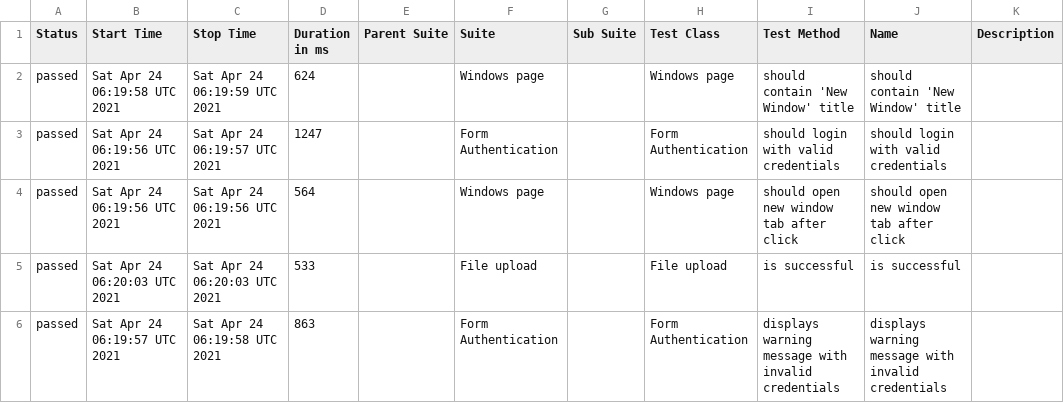
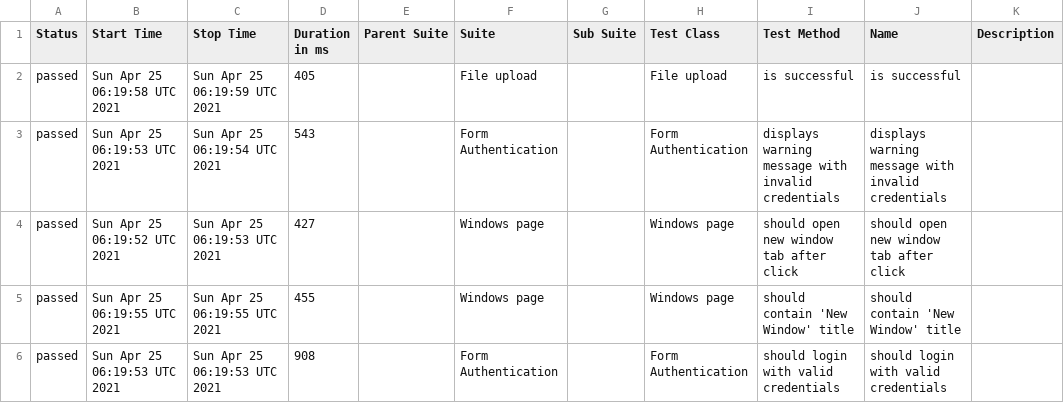
Before and after one commit to isandratskiy/webdriverio5-typescript-draft, a CSV file: data/suites.csv, drawn as a sheet.

```diff
--- a/data/suites.csv
+++ b/data/suites.csv
@@ -1,6 +1,6 @@
 "Status","Start Time","Stop Time","Duration in ms","Parent Suite","Suite","Sub Suite","Test Class","Test Method","Name","Description"
-"passed","Sat Apr 24 06:19:58 UTC 2021","Sat Apr 24 06:19:59 UTC 2021","624","","Windows page","","Windows page","should contain 'New Window' title","should contain 'New Window' title",""
-"passed","Sat Apr 24 06:19:56 UTC 2021","Sat Apr 24 06:19:57 UTC 2021","1247","","Form Authentication","","Form Authentication","should login with valid credentials","should login with valid credentials",""
-"passed","Sat Apr 24 06:19:56 UTC 2021","Sat Apr 24 06:19:56 UTC 2021","564","","Windows page","","Windows page","should open new window tab after click","should open new window tab after click",""
-"passed","Sat Apr 24 06:20:03 UTC 2021","Sat Apr 24 06:20:03 UTC 2021","533","","File upload","","File upload","is successful","is successful",""
-"passed","Sat Apr 24 06:19:57 UTC 2021","Sat Apr 24 06:19:58 UTC 2021","863","","Form Authentication","","Form Authentication","displays warning message with invalid credentials","displays warning message with invalid credentials",""
+"passed","Sun Apr 25 06:19:58 UTC 2021","Sun Apr 25 06:19:59 UTC 2021","405","","File upload","","File upload","is successful","is successful",""
+"passed","Sun Apr 25 06:19:53 UTC 2021","Sun Apr 25 06:19:54 UTC 2021","543","","Form Authentication","","Form Authentication","displays warning message with invalid credentials","displays warning message with invalid credentials",""
+"passed","Sun Apr 25 06:19:52 UTC 2021","Sun Apr 25 06:19:53 UTC 2021","427","","Windows page","","Windows page","should open new window tab after click","should open new window tab after click",""
+"passed","Sun Apr 25 06:19:55 UTC 2021","Sun Apr 25 06:19:55 UTC 2021","455","","Windows page","","Windows page","should contain 'New Window' title","should contain 'New Window' title",""
+"passed","Sun Apr 25 06:19:53 UTC 2021","Sun Apr 25 06:19:53 UTC 2021","908","","Form Authentication","","Form Authentication","should login with valid credentials","should login with valid credentials",""
```
Also changed, not shown: 18 other files.
